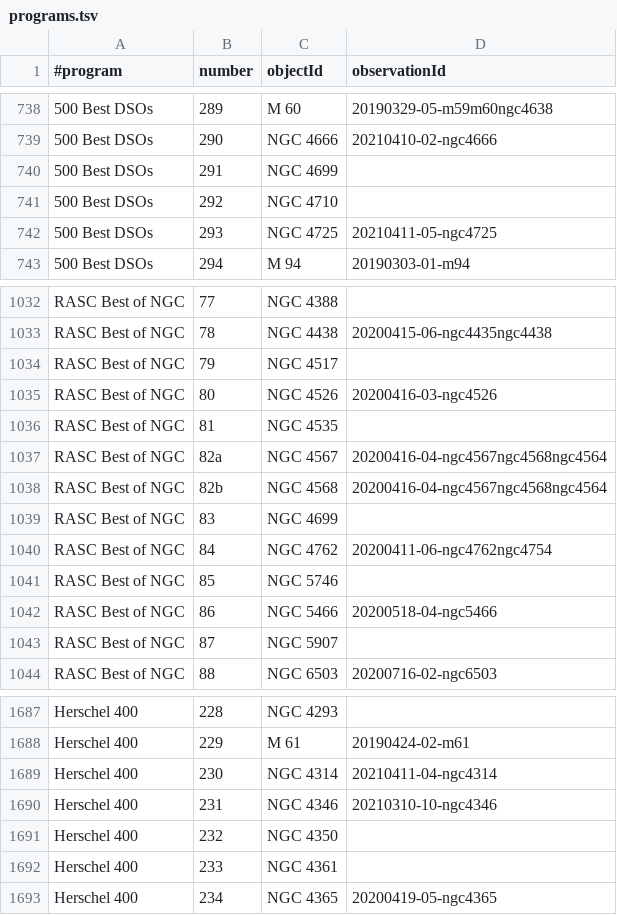
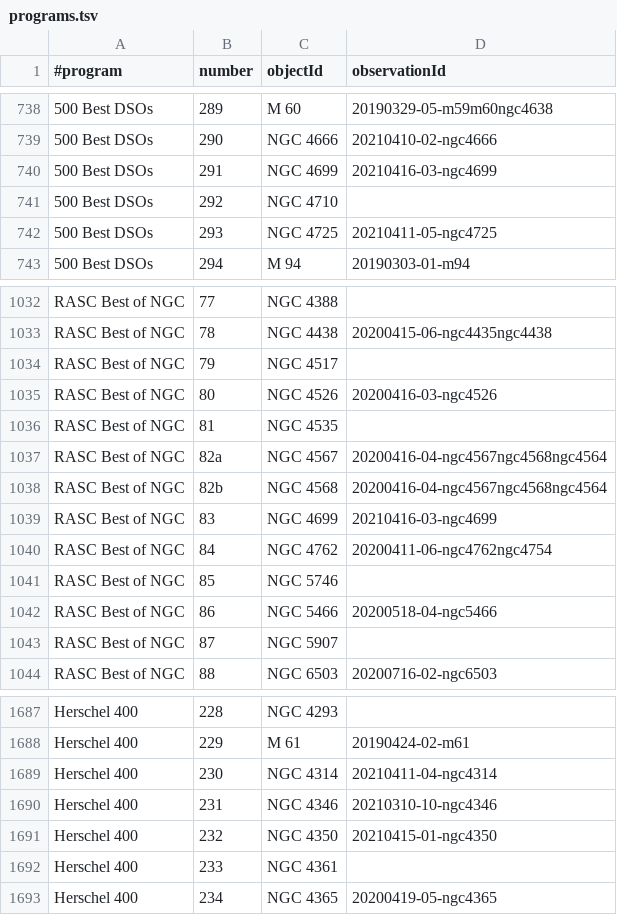
Before and after one commit to jonathanacross/astrodb, a TSV file: data/programs.tsv, drawn as a sheet; only a part is shown, gaps mark what is left out; the diff covers the shown part only; the diff names each change by its address in the sheet, - before the commit and + after, or states it on an @@ line.

```diff
--- a/data/programs.tsv
+++ b/data/programs.tsv
-D740 (observationId): (empty)
+D740 (observationId): 20210416-03-ngc4699
-D1039 (observationId): (empty)
+D1039 (observationId): 20210416-03-ngc4699
-D1691 (observationId): (empty)
+D1691 (observationId): 20210415-01-ngc4350
```
Also changed, not shown: 8 edited cells elsewhere in this file, data/observations.tsv.
